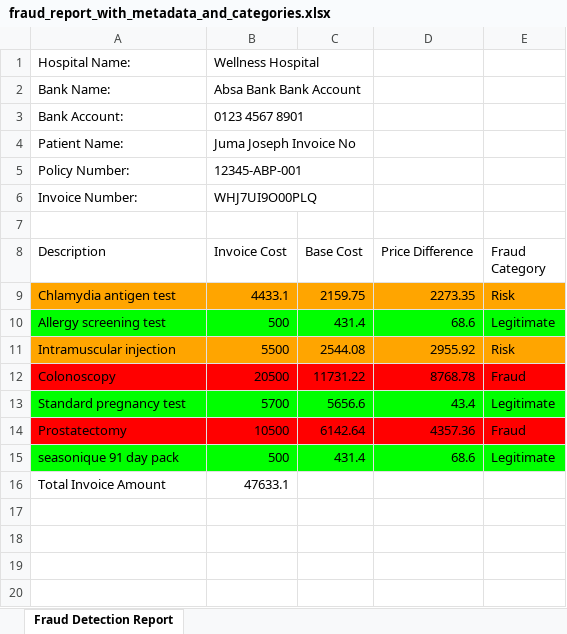
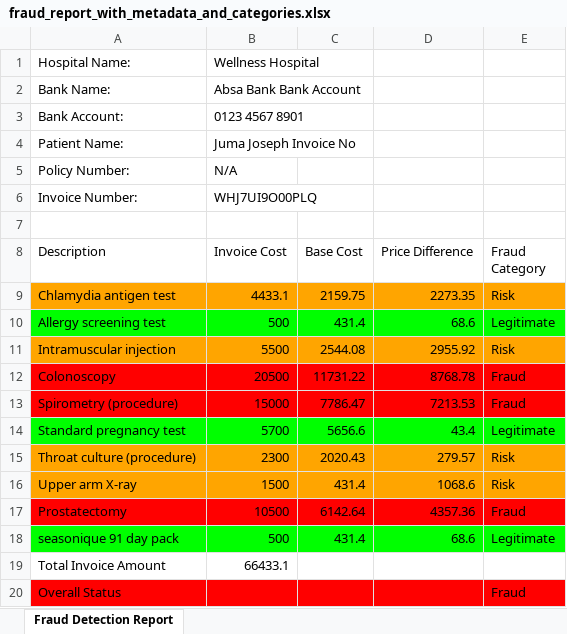
Before and after one commit to prudence-del/UwaziTek, an Excel workbook: fraud_report_with_metadata_and_categories.xlsx, sheet Fraud Detection Report, drawn as a sheet; values as stored, in another font and other column widths than the file's, no borders; addresses are those after the commit; the diff names each change by its address in the sheet, - before the commit and + after, or states it on an @@ line.

```diff
--- a/fraud_report_with_metadata_and_categories.xlsx (sheet Fraud Detection Report)
+++ b/fraud_report_with_metadata_and_categories.xlsx (sheet Fraud Detection Report)
-B5 (Invoice Cost): 12345-ABP-001
+B5 (Invoice Cost): N/A
+row 13: Spirometry (procedure) | 15000 | 7786.47 | 7213.53 | Fraud
+row 15: Throat culture (procedure) | 2300 | 2020.43 | 279.57 | Risk
+row 16: Upper arm X-ray | 1500 | 431.4 | 1068.6 | Risk
-B19 (Invoice Cost): 47633.1
+B19 (Invoice Cost): 66433.1
+row 20: Overall Status |  |  |  | Fraud
```
Also changed, not shown: Base_data_report.xlsx, medication_base_report.xlsx, 5 other files.
